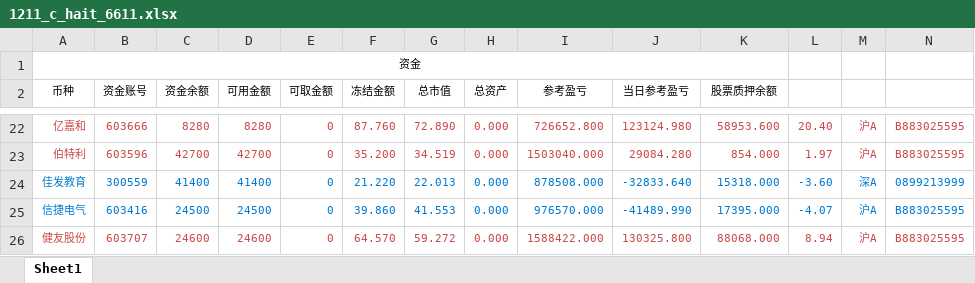
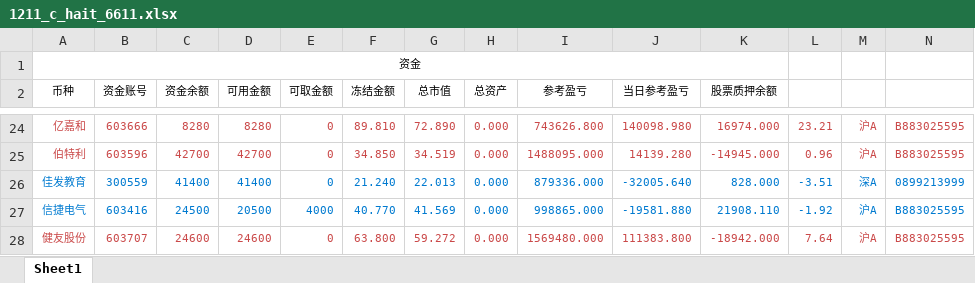
Before and after one commit to Maxincer/trading_plan, an Excel workbook: data/trdrec_from_trdclient/1211_c_hait_6611.xlsx, sheet Sheet1, drawn as a sheet; only a part is shown, gaps mark what is left out; values as stored, in another font and other column widths than the file's, no borders; addresses are those after the commit; the diff covers the shown part only; the diff names each change by its address in the sheet, - before the commit and + after, or states it on an @@ line.

```diff
--- a/data/trdrec_from_trdclient/1211_c_hait_6611.xlsx (sheet Sheet1)
+++ b/data/trdrec_from_trdclient/1211_c_hait_6611.xlsx (sheet Sheet1)
-F24 (冻结金额): 87.760
+F24 (冻结金额): 89.810
-I24 (参考盈亏): 726652.800
+I24 (参考盈亏): 743626.800
-J24 (当日参考盈亏): 123124.980
+J24 (当日参考盈亏): 140098.980
-K24 (股票质押余额): 58953.600
+K24 (股票质押余额): 16974.000
-L24: 20.40
+L24: 23.21
-F25 (冻结金额): 35.200
+F25 (冻结金额): 34.850
-I25 (参考盈亏): 1503040.000
+I25 (参考盈亏): 1488095.000
-J25 (当日参考盈亏): 29084.280
+J25 (当日参考盈亏): 14139.280
-K25 (股票质押余额): 854.000
+K25 (股票质押余额): -14945.000
-L25: 1.97
+L25: 0.96
-F26 (冻结金额): 21.220
+F26 (冻结金额): 21.240
-I26 (参考盈亏): 878508.000
+I26 (参考盈亏): 879336.000
-J26 (当日参考盈亏): -32833.640
+J26 (当日参考盈亏): -32005.640
-K26 (股票质押余额): 15318.000
+K26 (股票质押余额): 828.000
-L26: -3.60
+L26: -3.51
-D27 (可用金额): 24500
+D27 (可用金额): 20500
-E27 (可取金额): 0
+E27 (可取金额): 4000
-F27 (冻结金额): 39.860
+F27 (冻结金额): 40.770
-G27 (总市值): 41.553
+G27 (总市值): 41.569
-I27 (参考盈亏): 976570.000
+I27 (参考盈亏): 998865.000
-J27 (当日参考盈亏): -41489.990
+J27 (当日参考盈亏): -19581.880
-K27 (股票质押余额): 17395.000
+K27 (股票质押余额): 21908.110
-L27: -4.07
+L27: -1.92
-F28 (冻结金额): 64.570
+F28 (冻结金额): 63.800
-I28 (参考盈亏): 1588422.000
+I28 (参考盈亏): 1569480.000
-J28 (当日参考盈亏): 130325.800
+J28 (当日参考盈亏): 111383.800
-K28 (股票质押余额): 88068.000
+K28 (股票质押余额): -18942.000
-L28: 8.94
+L28: 7.64
```
Also changed, not shown: 2 added rows, 4 removed rows, 368 edited cells and cell formats elsewhere in this sheet, data/basic_info.xlsx, data/trdrec_from_trdclient/908_c_hait_8888.xlsx, 9 other files.
